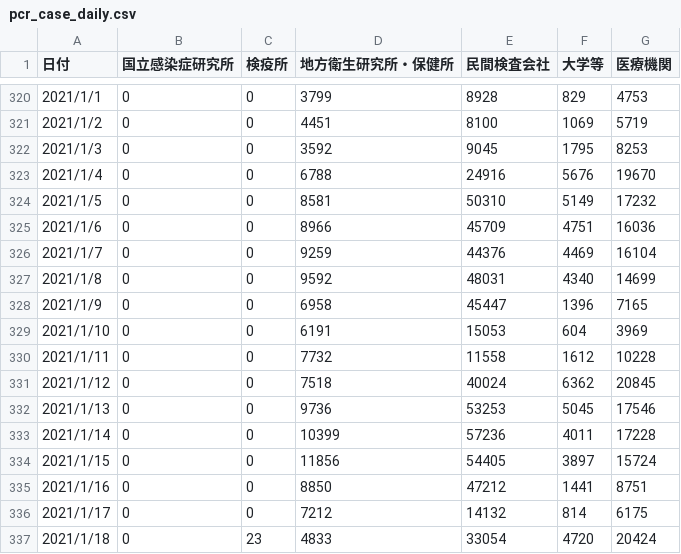
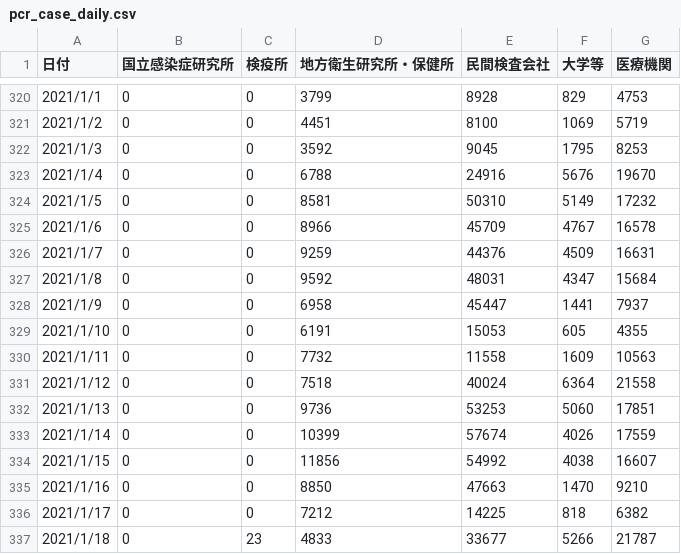
Before and after one commit to kaz-ogiwara/covid19, a CSV file: data/pcr_case_daily.csv, drawn as a sheet; only a part is shown, gaps mark what is left out; the diff covers the shown part only.

Commit message:
Update data

```diff
--- a/data/pcr_case_daily.csv
+++ b/data/pcr_case_daily.csv
@@ -324,14 +324,14 @@
 2021/1/5,0,0,8581,50310,5149,17232
-2021/1/6,0,0,8966,45709,4751,16036
-2021/1/7,0,0,9259,44376,4469,16104
-2021/1/8,0,0,9592,48031,4340,14699
-2021/1/9,0,0,6958,45447,1396,7165
-2021/1/10,0,0,6191,15053,604,3969
-2021/1/11,0,0,7732,11558,1612,10228
-2021/1/12,0,0,7518,40024,6362,20845
-2021/1/13,0,0,9736,53253,5045,17546
-2021/1/14,0,0,10399,57236,4011,17228
-2021/1/15,0,0,11856,54405,3897,15724
-2021/1/16,0,0,8850,47212,1441,8751
-2021/1/17,0,0,7212,14132,814,6175
-2021/1/18,0,23,4833,33054,4720,20424
+2021/1/6,0,0,8966,45709,4767,16578
+2021/1/7,0,0,9259,44376,4509,16631
+2021/1/8,0,0,9592,48031,4347,15684
+2021/1/9,0,0,6958,45447,1441,7937
+2021/1/10,0,0,6191,15053,605,4355
+2021/1/11,0,0,7732,11558,1609,10563
+2021/1/12,0,0,7518,40024,6364,21558
+2021/1/13,0,0,9736,53253,5060,17851
+2021/1/14,0,0,10399,57674,4026,17559
+2021/1/15,0,0,11856,54992,4038,16607
+2021/1/16,0,0,8850,47663,1470,9210
+2021/1/17,0,0,7212,14225,818,6382
+2021/1/18,0,23,4833,33677,5266,21787
```
Also changed, not shown: 3 added rows and 7 edited cells elsewhere in this file, data/cases_total.csv, data/death_total.csv, 7 other files.
